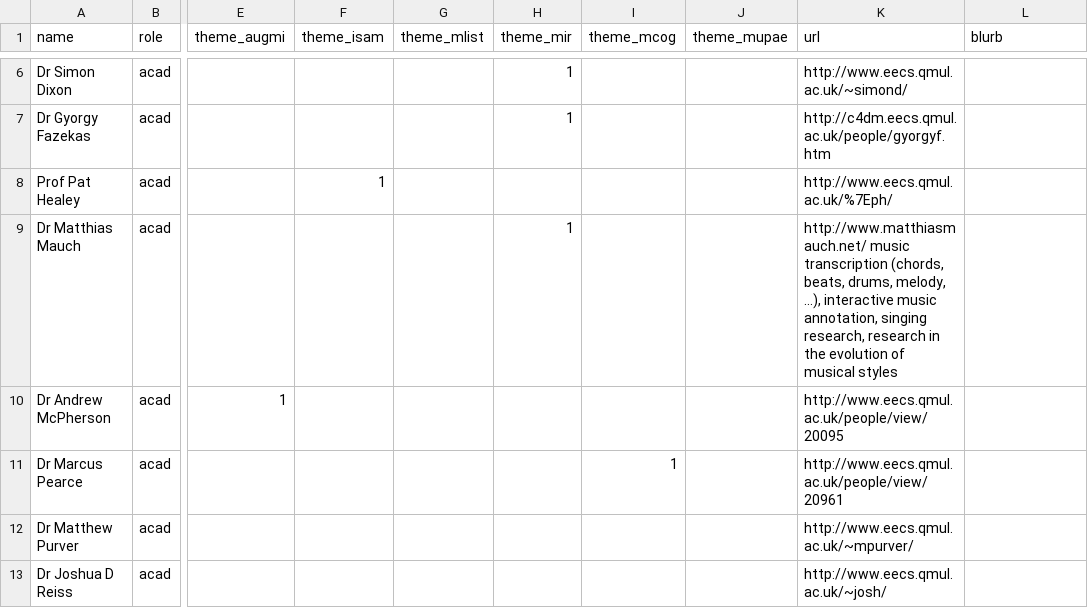
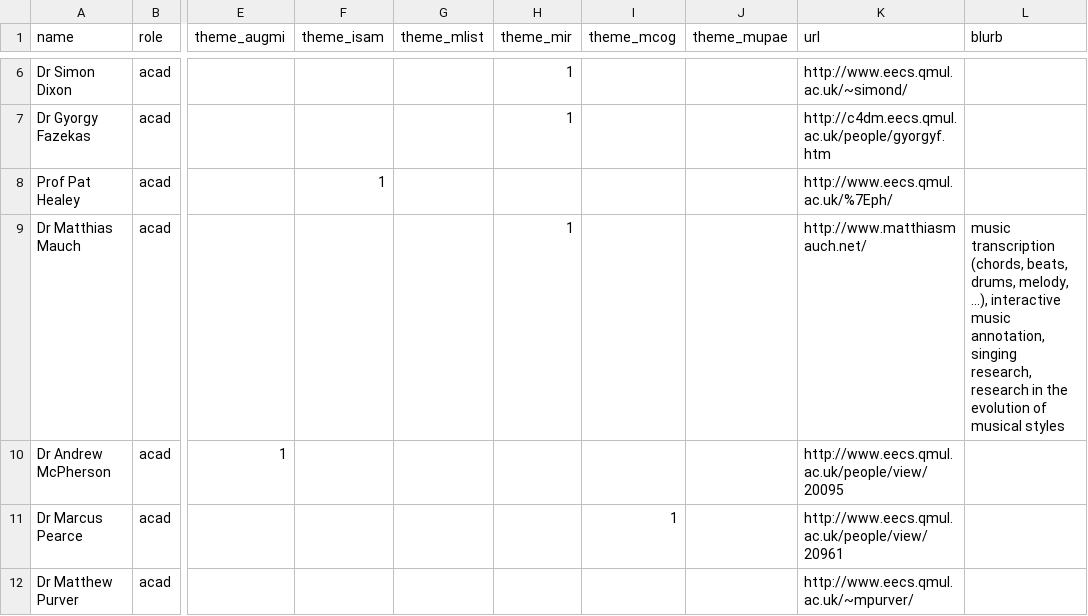
Before and after one commit to c4dm/c4dmpoole, a TSV file: input/people.tsv, drawn as a sheet; only a part is shown, gaps mark what is left out; the shorter side is filled out with more unchanged rows; the diff names each change by its address in the sheet, - before the commit and + after, or states it on an @@ line.

Commit message:
fix tab in mauch line

```diff
--- a/input/people.tsv
+++ b/input/people.tsv
-K9 (url): http://www.matthiasmauch.net/ music transcription (chords, beats, drums, melody, ...), interactive music annotation, singing research, research in the evolution of musical styles
+K9 (url): http://www.matthiasmauch.net/
-L9 (blurb): (empty)
+L9 (blurb): music transcription (chords, beats, drums, melody, ...), interactive music annotation, singing research, research in the evolution of musical styles
```
